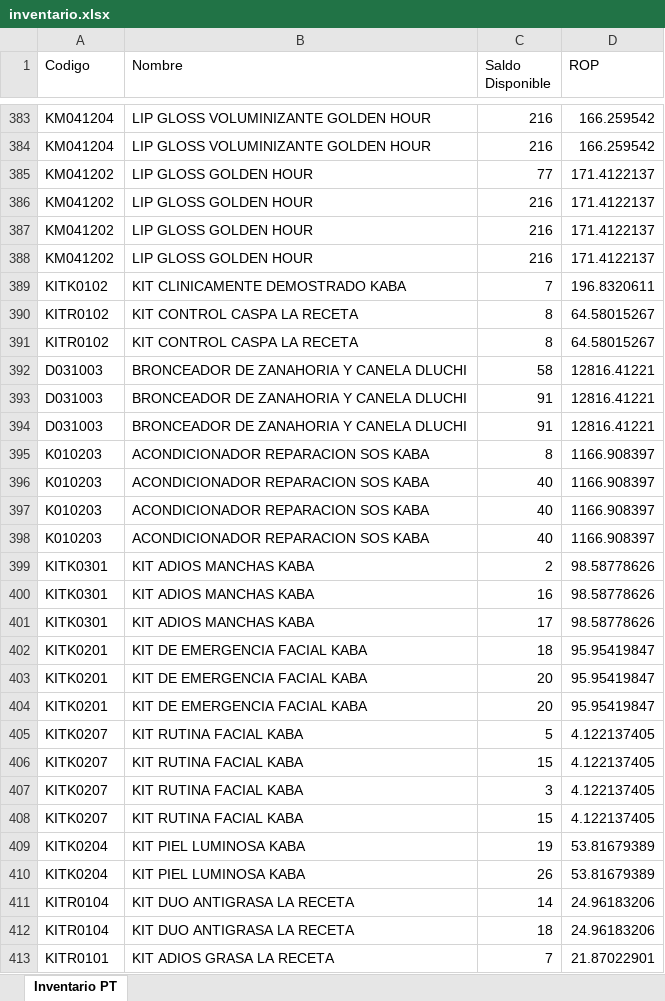
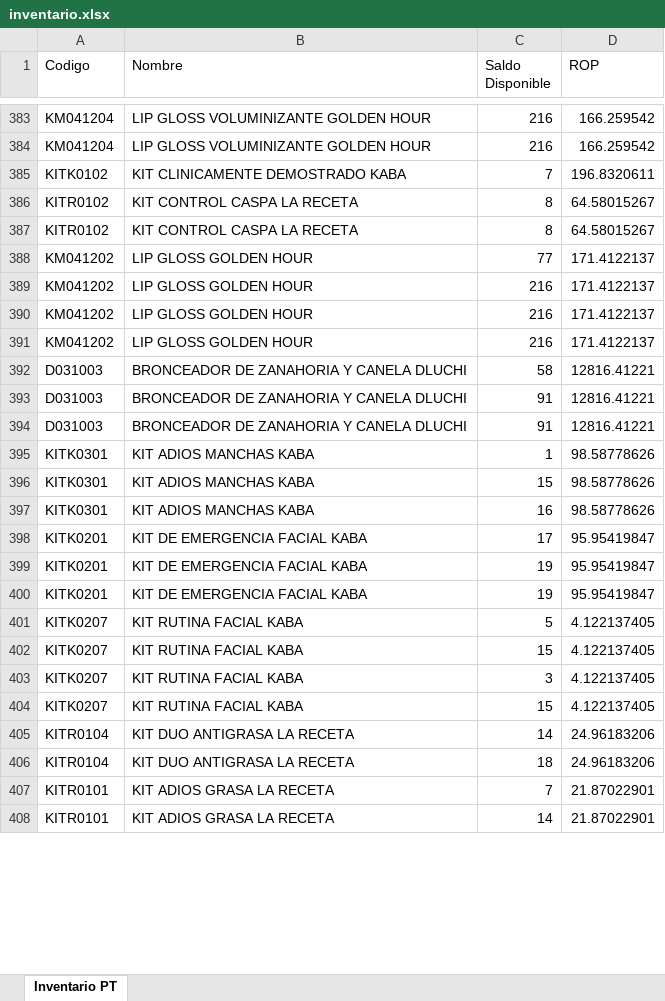
Before and after one commit to gaduqueja07/dashboard-dluchi, an Excel workbook: inventario.xlsx, sheet Inventario PT, drawn as a sheet; only a part is shown, gaps mark what is left out; the shorter side is filled out with more unchanged rows; values as stored, in another font and other column widths than the file's, no borders; removed rows and columns are numbered as before the commit, all else as after; the diff covers the shown part only; the diff names each change by its address in the sheet, - before the commit and + after, or states it on an @@ line.

Commit message:
Actualizar inventario.xlsx - 2026-10-05 06:50

```diff
--- a/inventario.xlsx (sheet Inventario PT)
+++ b/inventario.xlsx (sheet Inventario PT)
@@ row 385 moved to row 388: KM041202 @@
@@ row 386 moved to row 389: KM041202 @@
@@ row 387 moved to row 390: KM041202 @@
@@ row 388 moved to row 391: KM041202 @@
-row 395: K010203 | ACONDICIONADOR REPARACION SOS KABA | 8 | 1166.908397
-row 396: K010203 | ACONDICIONADOR REPARACION SOS KABA | 40 | 1166.908397
-row 397: K010203 | ACONDICIONADOR REPARACION SOS KABA | 40 | 1166.908397
-row 398: K010203 | ACONDICIONADOR REPARACION SOS KABA | 40 | 1166.908397
-C395 (Saldo Disponible): 2
+C395 (Saldo Disponible): 1
+row 396: KITK0301 | KIT ADIOS MANCHAS KABA | 15 | 98.58778626
-row 401: KITK0301 | KIT ADIOS MANCHAS KABA | 17 | 98.58778626
-C398 (Saldo Disponible): 18
+C398 (Saldo Disponible): 17
-C399:C400 (Saldo Disponible): 20
+C399:C400 (Saldo Disponible): 19
@@ row 409 moved to row 413: KITK0204 @@
@@ row 410 moved to row 414: KITK0204 @@
```
Also changed, not shown: other rows of this sheet.
